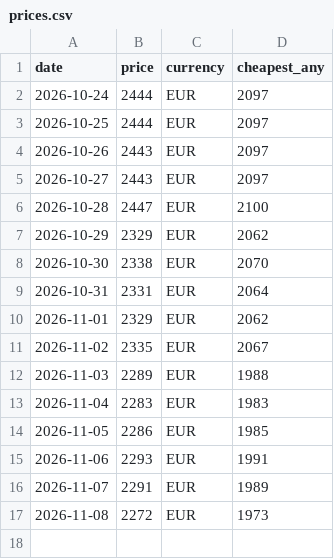
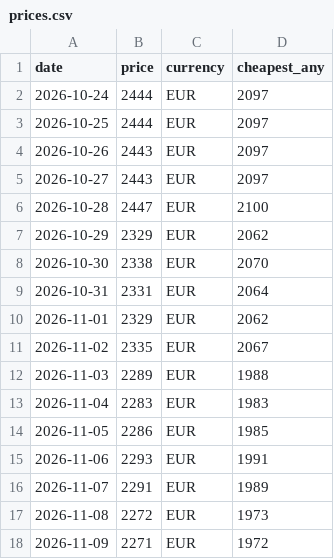
Before and after one commit to barragwada/suivi-prix, a CSV file: data/prices.csv, drawn as a sheet; the diff names each change by its address in the sheet, - before the commit and + after, or states it on an @@ line.

```diff
--- a/data/prices.csv
+++ b/data/prices.csv
+row 18: 2026-11-09 | 2271 | EUR | 1972
```
Also changed, not shown: 1 other file.
